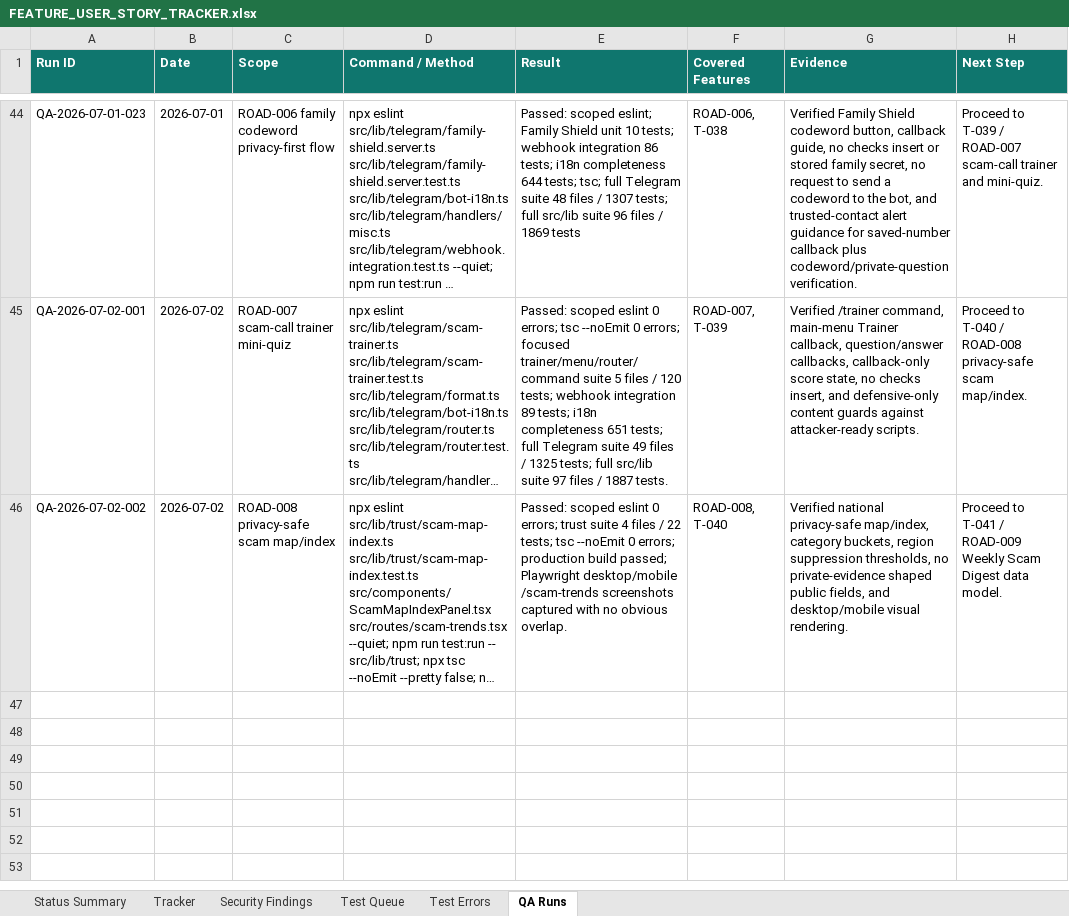
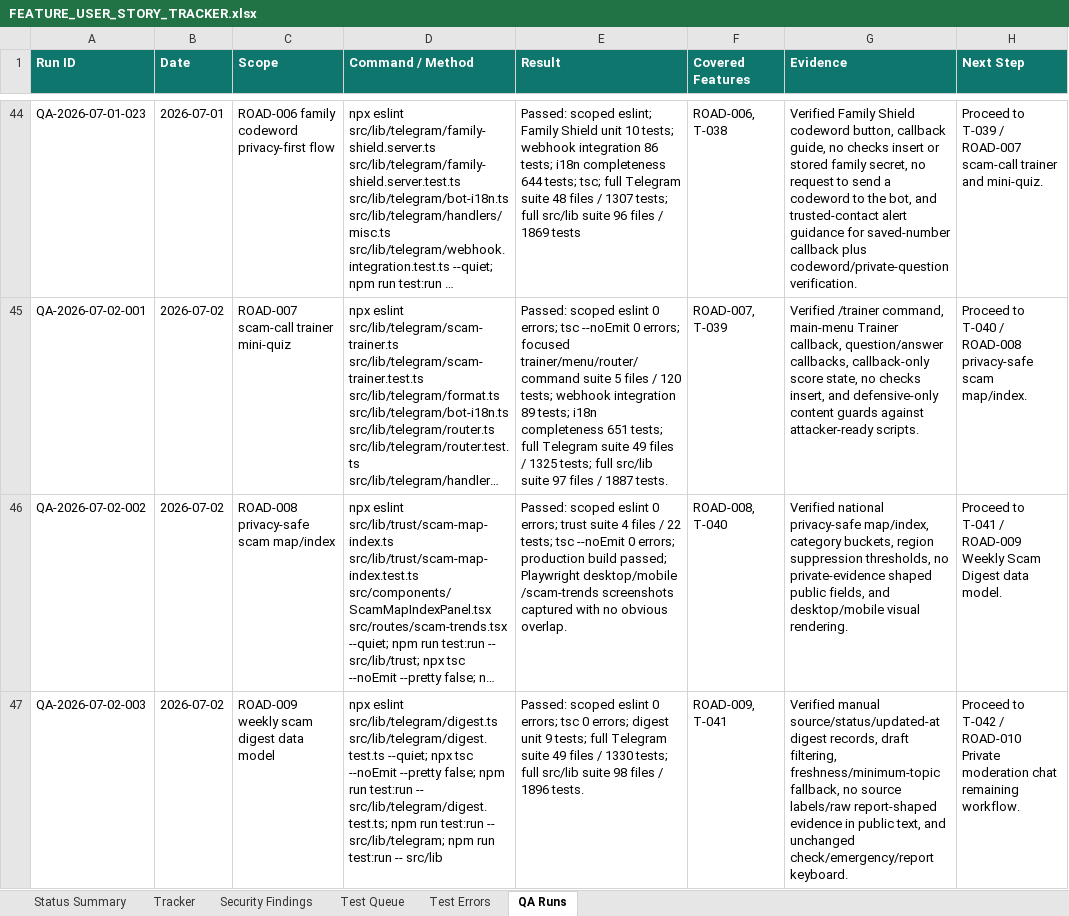
Before and after one commit to Web-pixel-creator/Scam-guard-Main, an Excel workbook: ai_docs/FEATURE_USER_STORY_TRACKER.xlsx, sheet QA Runs, drawn as a sheet; only a part is shown, gaps mark what is left out; long unchanged cells end in …; values as stored, in another font and other column widths than the file's, no borders; the diff names each change by its address in the sheet, - before the commit and + after, or states it on an @@ line.

Commit message:
feat(telegram): add digest data model

```diff
--- a/ai_docs/FEATURE_USER_STORY_TRACKER.xlsx (sheet QA Runs)
+++ b/ai_docs/FEATURE_USER_STORY_TRACKER.xlsx (sheet QA Runs)
+row 47: QA-2026-07-02-003 | 2026-07-02 | ROAD-009 weekly scam digest data model | npx eslint src/lib/telegram/digest.ts src/lib/telegram/digest.test.ts --quiet; npx tsc --noEmit --pretty false; npm run test:run -- src/lib/telegram/digest.test.ts; npm run test:run -- src/lib/telegram; npm run test:run -- src/lib | Passed: scoped eslint 0 errors; tsc 0 errors; digest unit 9 tests; full Telegram suite 49 files / 1330 tests; full src/lib suite 98 files / 1896 tests. | ROAD-009, T-041 | Verified manual source/status/updated-at digest records, draft filtering, freshness/minimum-topic fallback, no source labels/raw report-shaped evidence in public text, and unchanged check/emergency/report keyboard. | Proceed to T-042 / ROAD-010 Private moderation chat remaining workflow.
```
Also changed, not shown: sheet Tracker, sheet Test Queue, sheet Status Summary, 9 other files.
